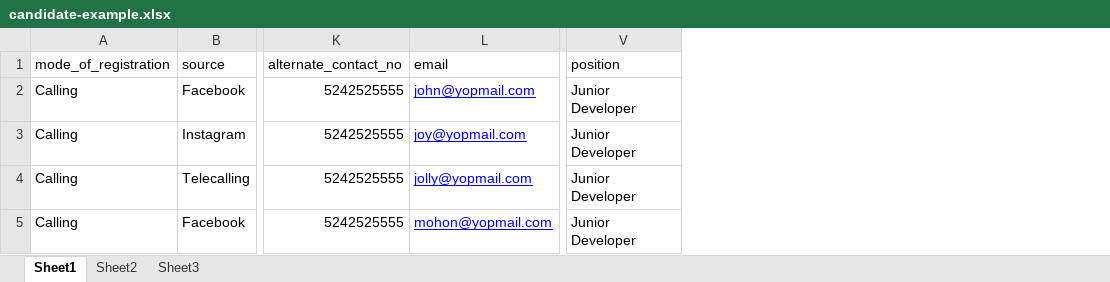
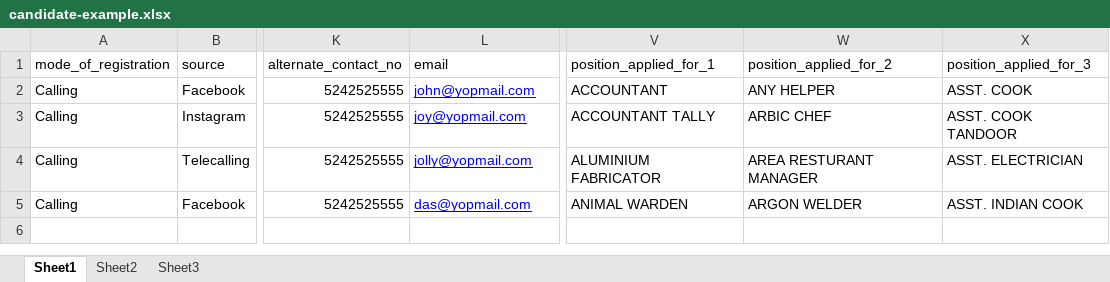
Before and after one commit to excellis-it/Al-hiraa, an Excel workbook: public/sample_excel/candidate-example.xlsx, sheet Sheet1, drawn as a sheet; only a part is shown, gaps mark what is left out; values as stored, in another font and other column widths than the file's, no borders; removed rows and columns are numbered as before the commit, all else as after; the diff names each change by its address in the sheet, - before the commit and + after, or states it on an @@ line.

```diff
--- a/public/sample_excel/candidate-example.xlsx (sheet Sheet1)
+++ b/public/sample_excel/candidate-example.xlsx (sheet Sheet1)
-column V (position), rows 2-5: all Junior Developer
+column V (position_applied_for_1), rows 2-5: ACCOUNTANT | ACCOUNTANT TALLY | ALUMINIUM FABRICATOR | ANIMAL WARDEN
+column W (position_applied_for_2), rows 2-5: ANY HELPER | ARBIC CHEF | AREA RESTURANT MANAGER | ARGON WELDER
+column X (position_applied_for_3), rows 2-5: ASST. COOK | ASST. COOK TANDOOR | ASST. ELECTRICIAN | ASST. INDIAN COOK
-L5 (email): mohon@yopmail.com
+L5 (email): das@yopmail.com
```
Also changed, not shown: 13 other files.
